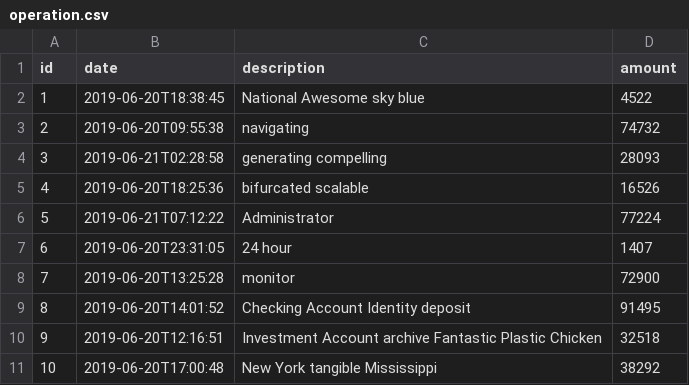
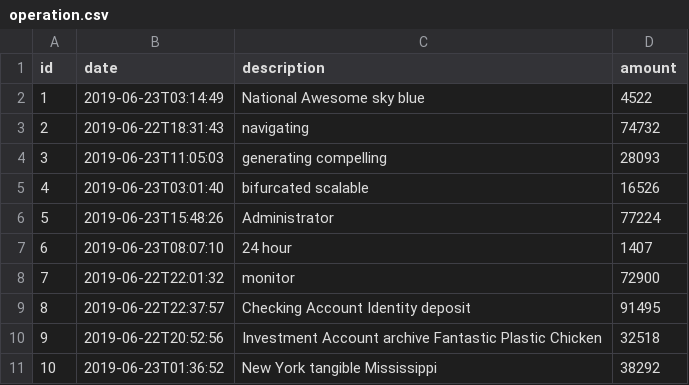
Before and after one commit to jhipster/jhipster-sample-app-gradle, a CSV file: src/main/resources/config/liquibase/data/operation.csv, drawn as a sheet.

```diff
--- a/src/main/resources/config/liquibase/data/operation.csv
+++ b/src/main/resources/config/liquibase/data/operation.csv
@@ -1,11 +1,11 @@
 id;date;description;amount
-1;2019-06-20T18:38:45;National Awesome sky blue;4522
-2;2019-06-20T09:55:38;navigating;74732
-3;2019-06-21T02:28:58;generating compelling;28093
-4;2019-06-20T18:25:36;bifurcated scalable;16526
-5;2019-06-21T07:12:22;Administrator;77224
-6;2019-06-20T23:31:05;24 hour;1407
-7;2019-06-20T13:25:28;monitor;72900
-8;2019-06-20T14:01:52;Checking Account Identity deposit;91495
-9;2019-06-20T12:16:51;Investment Account archive Fantastic Plastic Chicken;32518
-10;2019-06-20T17:00:48;New York tangible Mississippi;38292
+1;2019-06-23T03:14:49;National Awesome sky blue;4522
+2;2019-06-22T18:31:43;navigating;74732
+3;2019-06-23T11:05:03;generating compelling;28093
+4;2019-06-23T03:01:40;bifurcated scalable;16526
+5;2019-06-23T15:48:26;Administrator;77224
+6;2019-06-23T08:07:10;24 hour;1407
+7;2019-06-22T22:01:32;monitor;72900
+8;2019-06-22T22:37:57;Checking Account Identity deposit;91495
+9;2019-06-22T20:52:56;Investment Account archive Fantastic Plastic Chicken;32518
+10;2019-06-23T01:36:52;New York tangible Mississippi;38292
```
Also changed, not shown: 6 other files.
